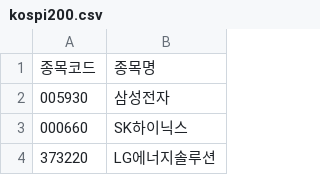
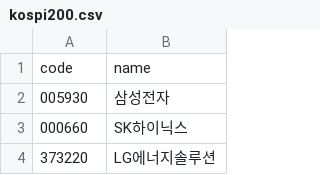
Before and after one commit to buminjun/kospi200-signal-bot, a CSV file: kospi200.csv, drawn as a sheet; only a part is shown.

Commit message:
Update kospi200.csv

```diff
--- a/kospi200.csv
+++ b/kospi200.csv
@@ -1,2 +1,2 @@
-종목코드,종목명
+code,name
 005930,삼성전자
```
